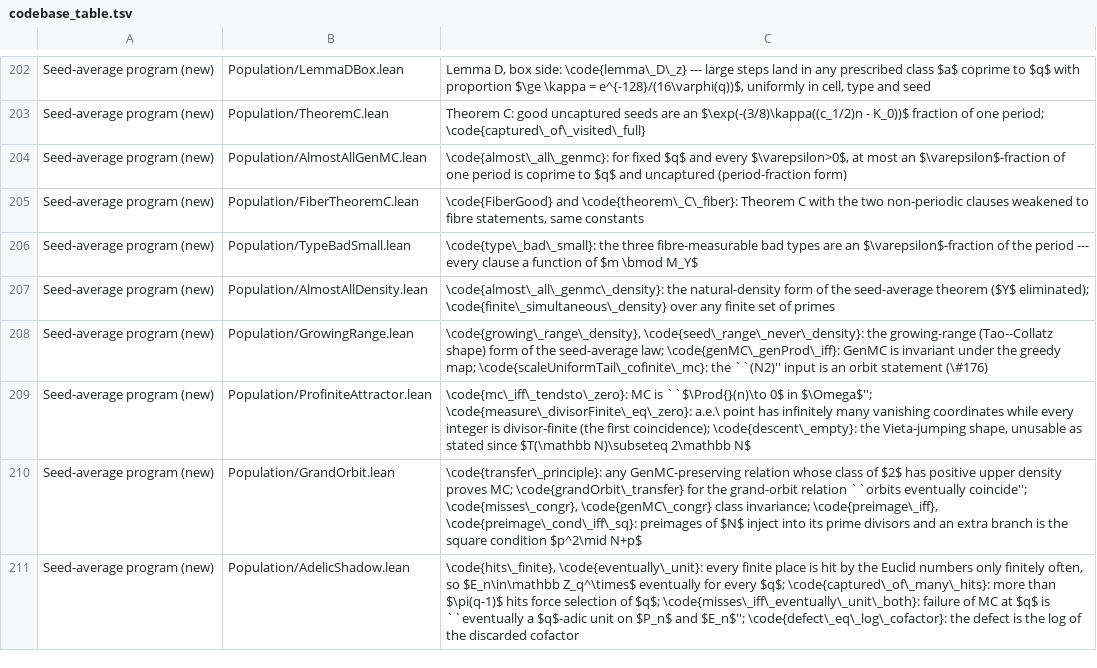
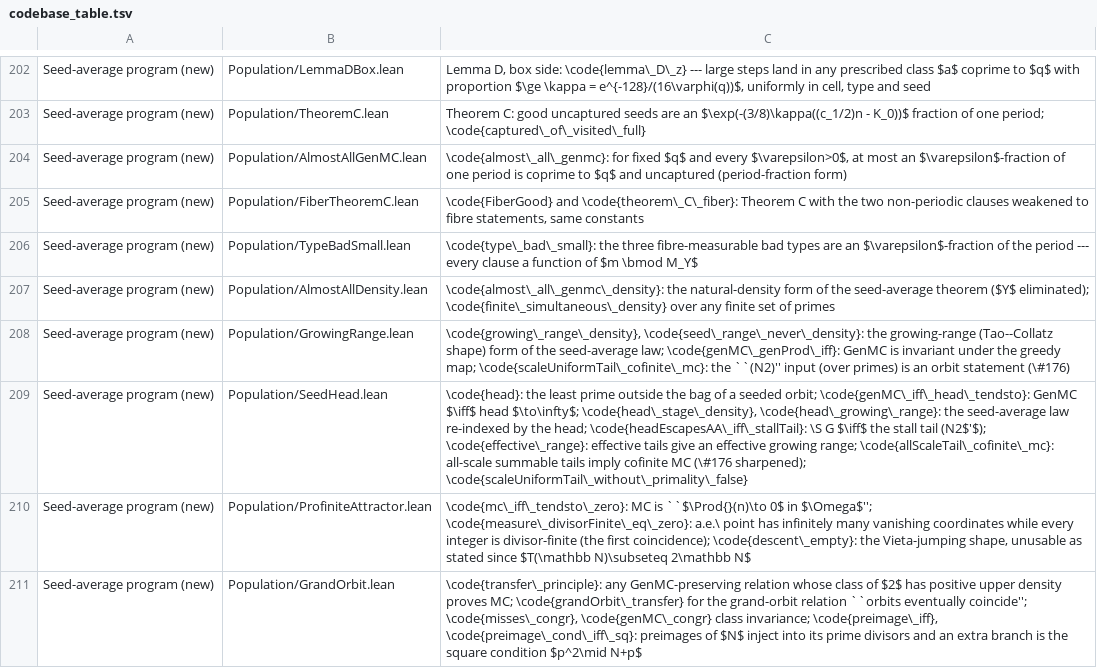
Before and after one commit to marcellop71/EM, a TSV file: tools/codebase_table.tsv, drawn as a sheet; only a part is shown, gaps mark what is left out; the shorter side is filled out with more unchanged rows.

```diff
--- a/tools/codebase_table.tsv
+++ b/tools/codebase_table.tsv
@@ -207,3 +207,4 @@ Seed-average program (new)	Population/TypeBadSmall.lean	\code{type\_bad\_small}:
 Seed-average program (new)	Population/AlmostAllDensity.lean	\code{almost\_all\_genmc\_density}: the natural-density form of the seed-average theorem ($Y$ eliminated); \code{finite\_simultaneous\_density} over any finite set of primes
-Seed-average program (new)	Population/GrowingRange.lean	\code{growing\_range\_density}, \code{seed\_range\_never\_density}: the growing-range (Tao--Collatz shape) form of the seed-average law; \code{genMC\_genProd\_iff}: GenMC is invariant under the greedy map; \code{scaleUniformTail\_cofinite\_mc}: the ``(N2)'' input is an orbit statement (\#176)
+Seed-average program (new)	Population/GrowingRange.lean	\code{growing\_range\_density}, \code{seed\_range\_never\_density}: the growing-range (Tao--Collatz shape) form of the seed-average law; \code{genMC\_genProd\_iff}: GenMC is invariant under the greedy map; \code{scaleUniformTail\_cofinite\_mc}: the ``(N2)'' input (over primes) is an orbit statement (\#176)
+Seed-average program (new)	Population/SeedHead.lean	\code{head}: the least prime outside the bag of a seeded orbit; \code{genMC\_iff\_head\_tendsto}: GenMC $\iff$ head $\to\infty$; \code{head\_stage\_density}, \code{head\_growing\_range}: the seed-average law re-indexed by the head; \code{headEscapesAA\_iff\_stallTail}: \S G $\iff$ the stall tail (N2$'$); \code{effective\_range}: effective tails give an effective growing range; \code{allScaleTail\_cofinite\_mc}: all-scale summable tails imply cofinite MC (\#176 sharpened); \code{scaleUniformTail\_without\_primality\_false}
 Seed-average program (new)	Population/ProfiniteAttractor.lean	\code{mc\_iff\_tendsto\_zero}: MC is ``$\Prod{}(n)\to 0$ in $\Omega$''; \code{measure\_divisorFinite\_eq\_zero}: a.e.\ point has infinitely many vanishing coordinates while every integer is divisor-finite (the first coincidence); \code{descent\_empty}: the Vieta-jumping shape, unusable as stated since $T(\mathbb N)\subseteq 2\mathbb N$
```
Also changed, not shown: tools/dead_ends.tsv, 16 other files.
